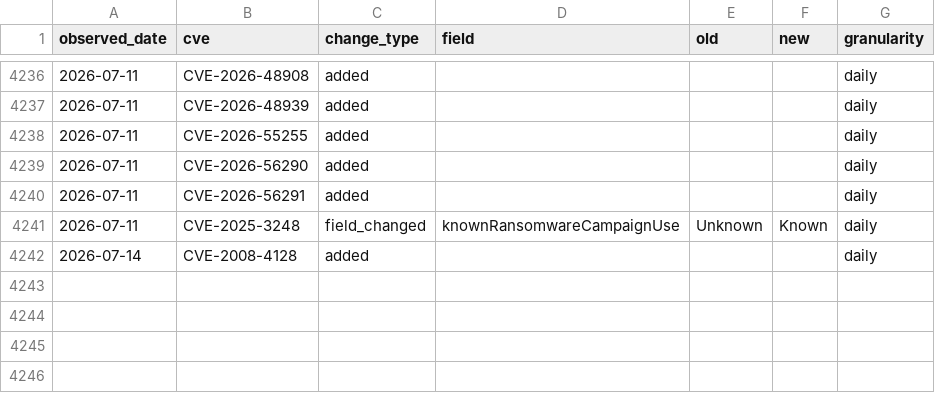
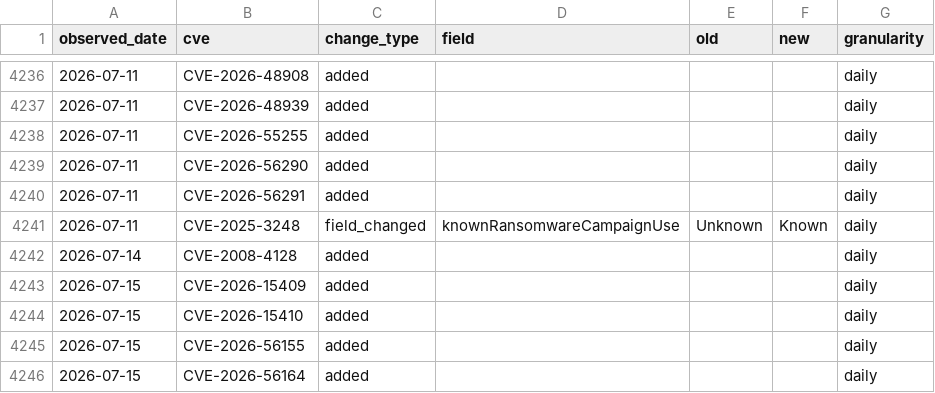
Before and after one commit to Devko/CyberMon, a CSV file: site/data/history/kev_changelog.csv, drawn as a sheet; only a part is shown, gaps mark what is left out; the diff names each change by its address in the sheet, - before the commit and + after, or states it on an @@ line.

Commit message:
data: nightly refresh 2026-07-15 [skip ci]

```diff
--- a/site/data/history/kev_changelog.csv
+++ b/site/data/history/kev_changelog.csv
+row 4243: 2026-07-15 | CVE-2026-15409 | added |  |  |  | daily
+row 4244: 2026-07-15 | CVE-2026-15410 | added |  |  |  | daily
+row 4245: 2026-07-15 | CVE-2026-56155 | added |  |  |  | daily
+row 4246: 2026-07-15 | CVE-2026-56164 | added |  |  |  | daily
```
Also changed, not shown: site/data/history/nvd_backlog.csv, site/data/history/nvd_throughput.csv, 25 other files.
